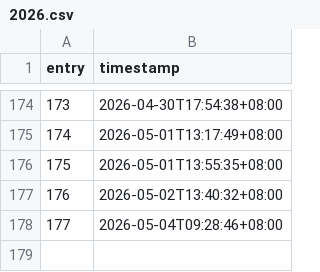
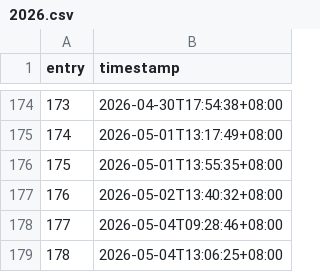
Before and after one commit to khalyld9/dev-logs, a CSV file: activity/2026.csv, drawn as a sheet; only a part is shown, gaps mark what is left out.

Commit message:
chore: record generated activity 178/357 (2026-05-04)
Co-authored-by: arena-agent <297053741+arena-agent@users.noreply.github.com>

```diff
--- a/activity/2026.csv
+++ b/activity/2026.csv
@@ -178 +178,2 @@ entry,timestamp
 177,2026-05-04T09:28:46+08:00
+178,2026-05-04T13:06:25+08:00
```
